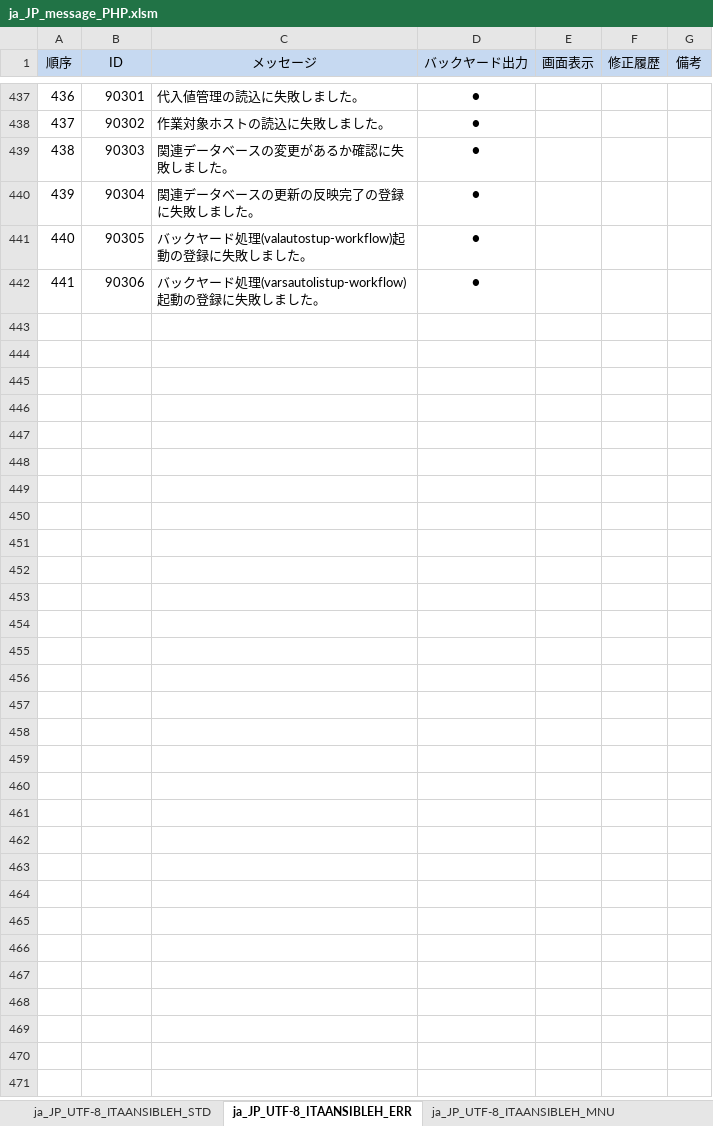
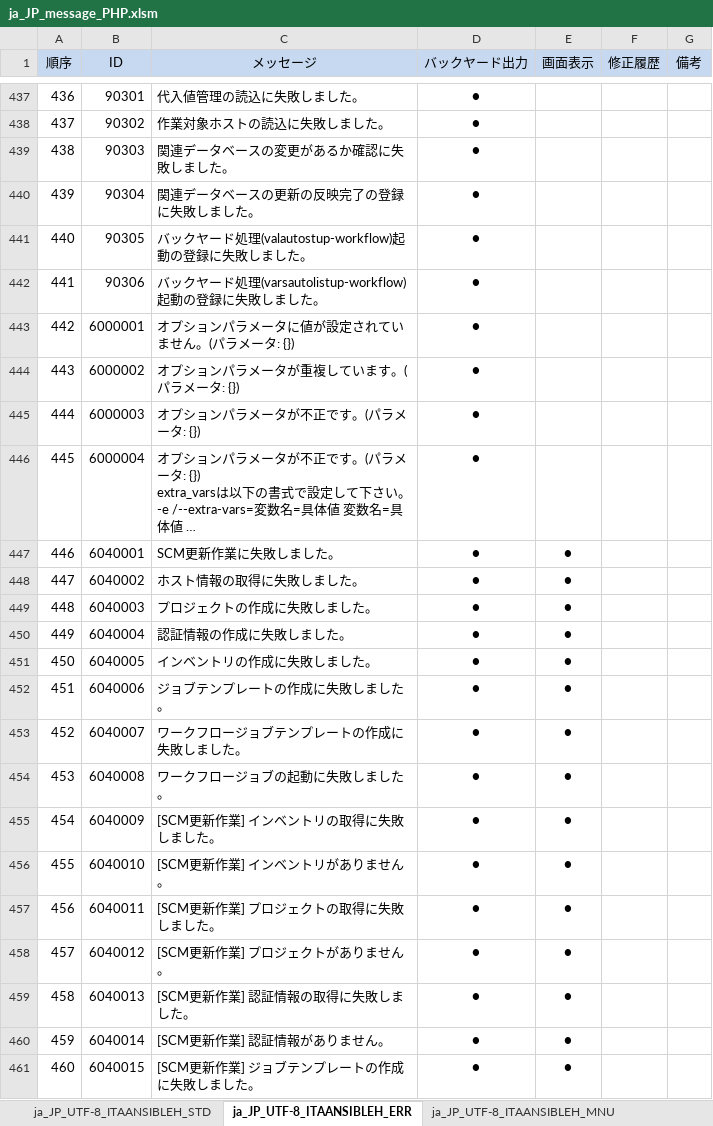
Before and after one commit to astroll/it-automation, an Excel workbook: ky_message_seeds/ansible_driver/ja_JP_message_PHP.xlsm, sheet ja_JP_UTF-8_ITAANSIBLEH_ERR, drawn as a sheet; only a part is shown, gaps mark what is left out; values as stored, in another font and other column widths than the file's, no borders; ↵ is a line break in a cell; the diff covers the shown part only; the diff names each change by its address in the sheet, - before the commit and + after, or states it on an @@ line.

Commit message:
2019/06/04 17:06:50

```diff
--- a/ky_message_seeds/ansible_driver/ja_JP_message_PHP.xlsm (sheet ja_JP_UTF-8_ITAANSIBLEH_ERR)
+++ b/ky_message_seeds/ansible_driver/ja_JP_message_PHP.xlsm (sheet ja_JP_UTF-8_ITAANSIBLEH_ERR)
+row 443: 442 | 6000001 | オプションパラメータに値が設定されていません。(パラメータ: {}) | ●
+row 444: 443 | 6000002 | オプションパラメータが重複しています。(パラメータ: {}) | ●
+row 445: 444 | 6000003 | オプションパラメータが不正です。(パラメータ: {}) | ●
+row 446: 445 | 6000004 | オプションパラメータが不正です。(パラメータ: {}) ↵ extra_varsは以下の書式で設定して下さい。 ↵ -e /--extra-vars=変数名=具体値 変数名=具体値 … | ●
+row 447: 446 | 6040001 | SCM更新作業に失敗しました。 | ● | ●
+row 448: 447 | 6040002 | ホスト情報の取得に失敗しました。 | ● | ●
+row 449: 448 | 6040003 | プロジェクトの作成に失敗しました。 | ● | ●
+row 450: 449 | 6040004 | 認証情報の作成に失敗しました。 | ● | ●
+row 451: 450 | 6040005 | インベントリの作成に失敗しました。 | ● | ●
+row 452: 451 | 6040006 | ジョブテンプレートの作成に失敗しました。 | ● | ●
+row 453: 452 | 6040007 | ワークフロージョブテンプレートの作成に失敗しました。 | ● | ●
+row 454: 453 | 6040008 | ワークフロージョブの起動に失敗しました。 | ● | ●
+row 455: 454 | 6040009 | [SCM更新作業] インベントリの取得に失敗しました。 | ● | ●
+row 456: 455 | 6040010 | [SCM更新作業] インベントリがありません。 | ● | ●
+row 457: 456 | 6040011 | [SCM更新作業] プロジェクトの取得に失敗しました。 | ● | ●
+row 458: 457 | 6040012 | [SCM更新作業] プロジェクトがありません。 | ● | ●
+row 459: 458 | 6040013 | [SCM更新作業] 認証情報の取得に失敗しました。 | ● | ●
+row 460: 459 | 6040014 | [SCM更新作業] 認証情報がありません。 | ● | ●
+row 461: 460 | 6040015 | [SCM更新作業] ジョブテンプレートの作成に失敗しました。 | ● | ●
```
Also changed, not shown: 9 added rows elsewhere in this sheet, sheet ja_JP_UTF-8_ITAANSIBLEH_MNU.
